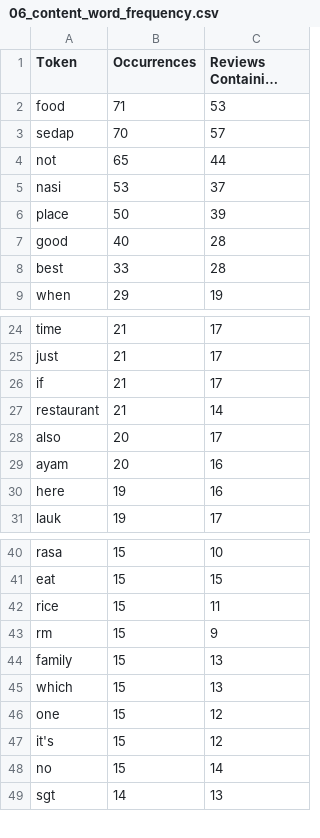
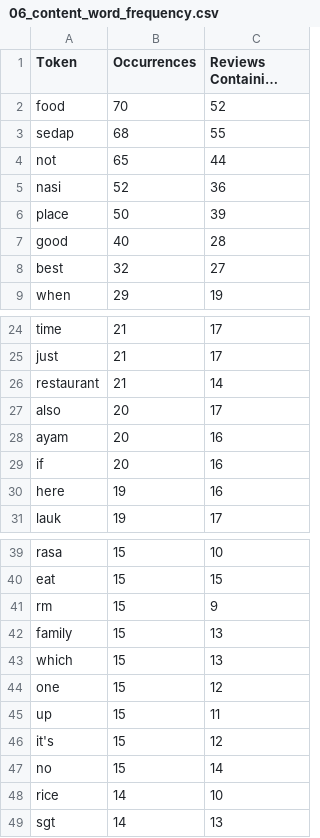
Before and after one commit to YongZhou02/cpc353-code-switching, a CSV file: data/CPC353_kwic_outputs/06_content_word_frequency.csv, drawn as a sheet; only a part is shown, gaps mark what is left out; long unchanged cells end in …; removed rows and columns are numbered as before the commit, all else as after; the diff covers the shown part only; the diff names each change by its address in the sheet, - before the commit and + after, or states it on an @@ line.

```diff
--- a/data/CPC353_kwic_outputs/06_content_word_frequency.csv
+++ b/data/CPC353_kwic_outputs/06_content_word_frequency.csv
-B2 (Occurrences): 71
+B2 (Occurrences): 70
-C2 (Reviews Containing Token): 53
+C2 (Reviews Containing Token): 52
-B3 (Occurrences): 70
+B3 (Occurrences): 68
-C3 (Reviews Containing Token): 57
+C3 (Reviews Containing Token): 55
-B5 (Occurrences): 53
+B5 (Occurrences): 52
-C5 (Reviews Containing Token): 37
+C5 (Reviews Containing Token): 36
-B8 (Occurrences): 33
+B8 (Occurrences): 32
-C8 (Reviews Containing Token): 28
+C8 (Reviews Containing Token): 27
-row 26: if | 21 | 17
+row 29: if | 20 | 16
-row 42: rice | 15 | 11
+row 45: up | 15 | 11
+row 48: rice | 14 | 10
```
Also changed, not shown: 1 removed row elsewhere in this file, analysis/validation/evidence/revised_qualitative_evidence.csv, data/CPC353_kwic_outputs/03_switching_type_combinations.csv, 9 other files.
